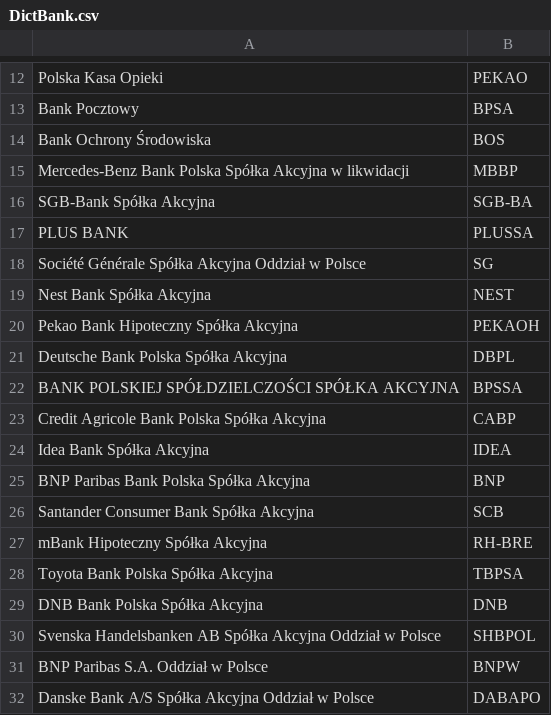
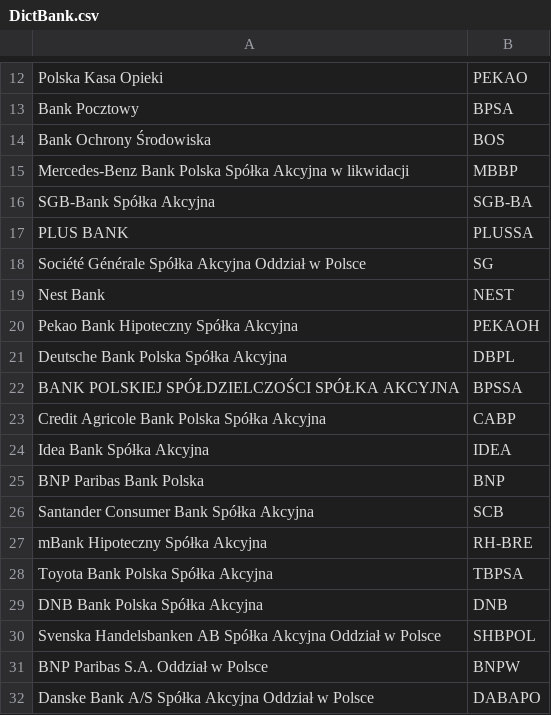
Before and after one commit to HubOnpl/WebData, a CSV file: DictBank.csv, drawn as a sheet; only a part is shown, gaps mark what is left out.

Commit message:
Update DictBank.csv

```diff
--- a/DictBank.csv
+++ b/DictBank.csv
@@ -18,3 +18,3 @@ PLUS BANK,PLUSSA
 Société Générale Spółka Akcyjna Oddział w Polsce,SG
-Nest Bank Spółka Akcyjna,NEST
+Nest Bank,NEST
 Pekao Bank Hipoteczny Spółka Akcyjna,PEKAOH
@@ -24,3 +24,3 @@ Credit Agricole Bank Polska Spółka Akcyjna,CABP
 Idea Bank Spółka Akcyjna,IDEA
-BNP Paribas Bank Polska Spółka Akcyjna,BNP
+BNP Paribas Bank Polska,BNP
 Santander Consumer Bank Spółka Akcyjna,SCB
```
